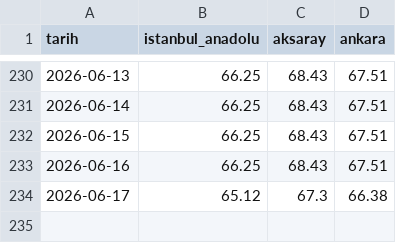
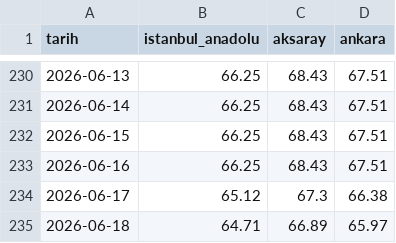
Before and after one commit to umursamaz/shell-price-tracker, a CSV file: motorin_fiyatlari.csv, drawn as a sheet; only a part is shown, gaps mark what is left out.

```diff
--- a/motorin_fiyatlari.csv
+++ b/motorin_fiyatlari.csv
@@ -234 +234,2 @@ tarih,istanbul_anadolu,aksaray,ankara
 2026-06-17,65.12,67.3,66.38
+2026-06-18,64.71,66.89,65.97
```
